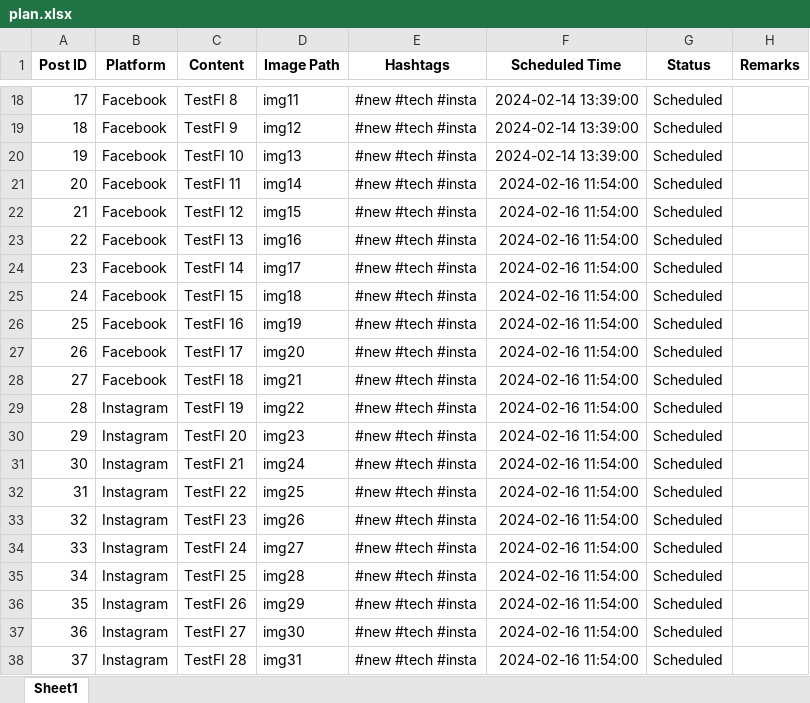
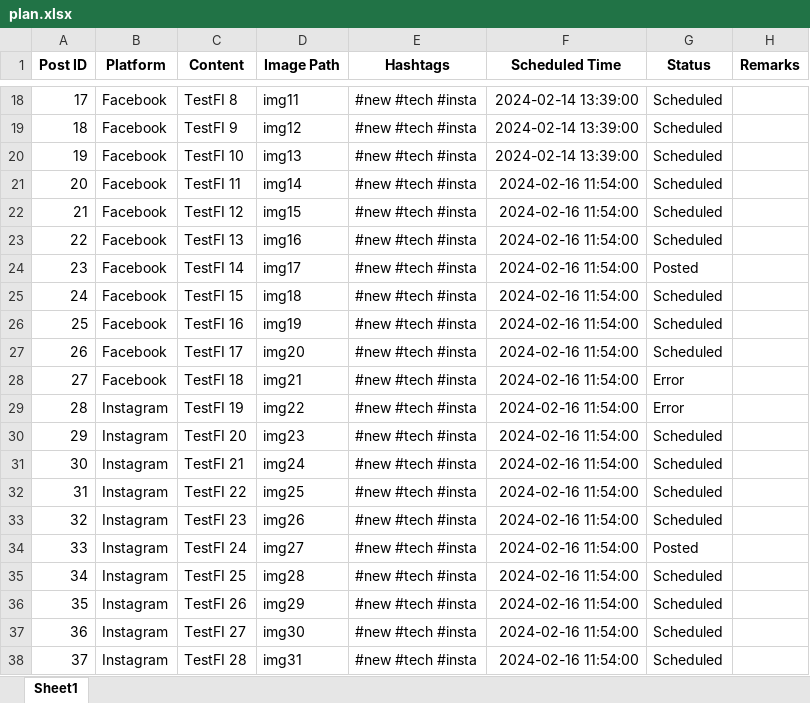
Before and after one commit to MMikulec/SocialMediaManager, an Excel workbook: plan.xlsx, sheet Sheet1, drawn as a sheet; only a part is shown, gaps mark what is left out; values as stored, in another font and other column widths than the file's, no borders; the diff names each change by its address in the sheet, - before the commit and + after, or states it on an @@ line.

Commit message:
Create main() with schedule read and write data to excel. Change main_.py excel_data_manager.py task_scheduler.py

```diff
--- a/plan.xlsx (sheet Sheet1)
+++ b/plan.xlsx (sheet Sheet1)
-G24 (Status): Scheduled
+G24 (Status): Posted
-G28:G29 (Status): Scheduled
+G28:G29 (Status): Error
-G34 (Status): Scheduled
+G34 (Status): Posted
```
Also changed, not shown: 3 other files.
